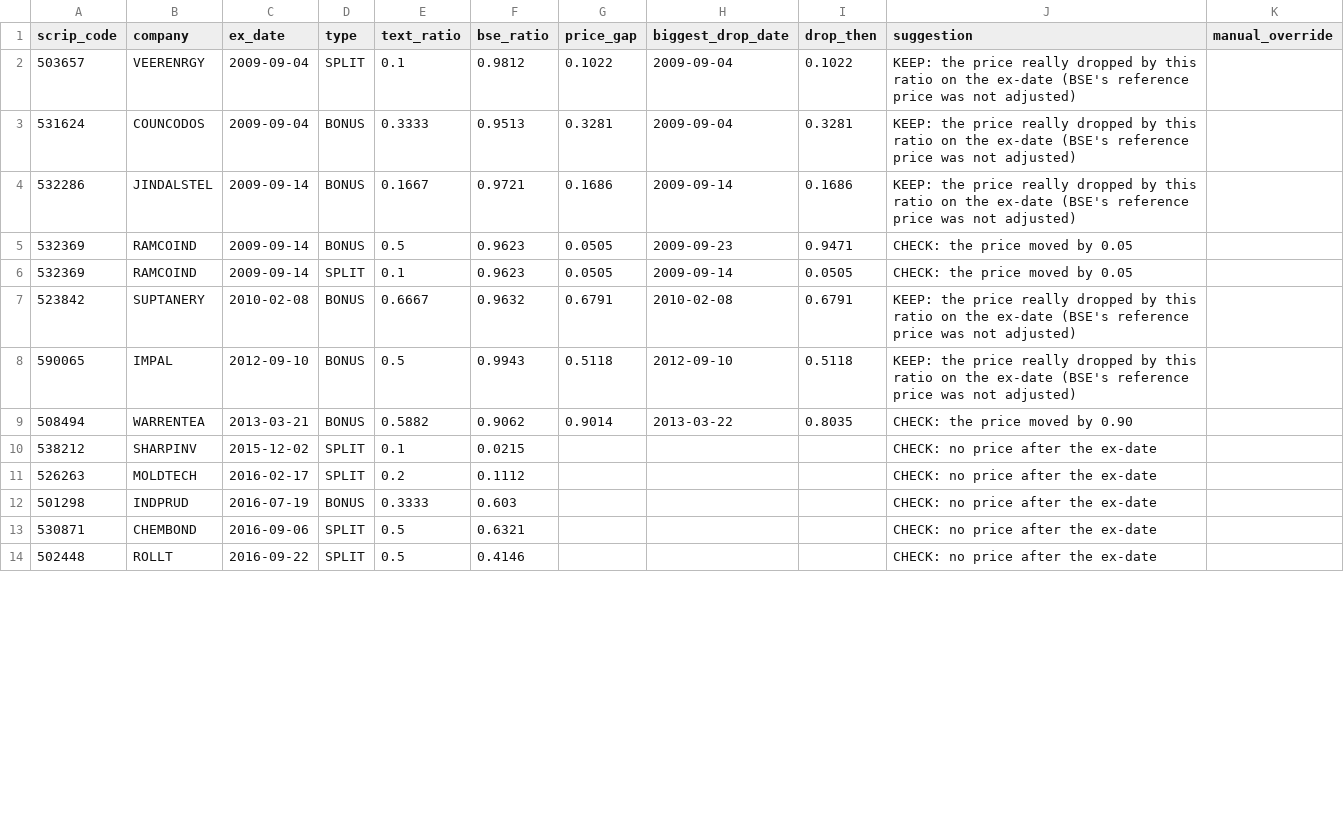
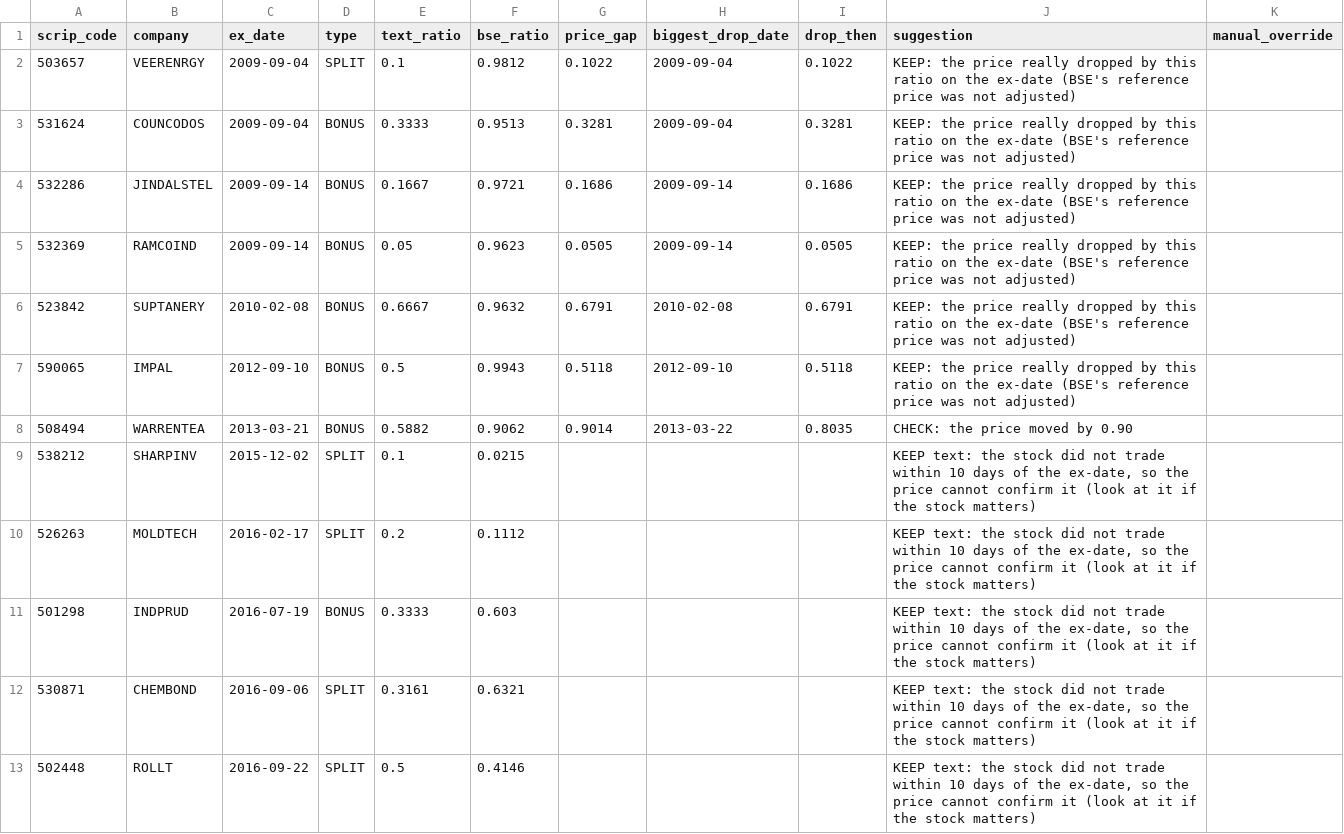
Before and after one commit to daksheshpatelinddp/bse-data-engine, a CSV file: data/reports/review_disagreements.csv, drawn as a sheet; only a part is shown; the diff covers the shown part only.

```diff
--- a/data/reports/review_disagreements.csv
+++ b/data/reports/review_disagreements.csv
@@ -4,4 +4,3 @@ scrip_code,company,ex_date,type,text_ratio,bse_ratio,price_gap,biggest_drop_date
 532286,JINDALSTEL,2009-09-14,BONUS,0.1667,0.9721,0.1686,2009-09-14,0.1686,KEEP: the price really dropped by this ratio on the ex-date (BSE's reference price was not adjusted),
-532369,RAMCOIND,2009-09-14,BONUS,0.5,0.9623,0.0505,2009-09-23,0.9471,CHECK: the price moved by 0.05,
-532369,RAMCOIND,2009-09-14,SPLIT,0.1,0.9623,0.0505,2009-09-14,0.0505,CHECK: the price moved by 0.05,
+532369,RAMCOIND,2009-09-14,BONUS,0.05,0.9623,0.0505,2009-09-14,0.0505,KEEP: the price really dropped by this ratio on the ex-date (BSE's reference price was not adjusted),
 523842,SUPTANERY,2010-02-08,BONUS,0.6667,0.9632,0.6791,2010-02-08,0.6791,KEEP: the price really dropped by this ratio on the ex-date (BSE's reference price was not adjusted),
@@ -9,6 +8,6 @@ scrip_code,company,ex_date,type,text_ratio,bse_ratio,price_gap,biggest_drop_date
 508494,WARRENTEA,2013-03-21,BONUS,0.5882,0.9062,0.9014,2013-03-22,0.8035,CHECK: the price moved by 0.90,
-538212,SHARPINV,2015-12-02,SPLIT,0.1,0.0215,,,,CHECK: no price after the ex-date,
-526263,MOLDTECH,2016-02-17,SPLIT,0.2,0.1112,,,,CHECK: no price after the ex-date,
-501298,INDPRUD,2016-07-19,BONUS,0.3333,0.603,,,,CHECK: no price after the ex-date,
-530871,CHEMBOND,2016-09-06,SPLIT,0.5,0.6321,,,,CHECK: no price after the ex-date,
-502448,ROLLT,2016-09-22,SPLIT,0.5,0.4146,,,,CHECK: no price after the ex-date,
+538212,SHARPINV,2015-12-02,SPLIT,0.1,0.0215,,,,"KEEP text: the stock did not trade within 10 days of the ex-date, so the price cannot confirm it (look at it if the stock matters)",
+526263,MOLDTECH,2016-02-17,SPLIT,0.2,0.1112,,,,"KEEP text: the stock did not trade within 10 days of the ex-date, so the price cannot confirm it (look at it if the stock matters)",
+501298,INDPRUD,2016-07-19,BONUS,0.3333,0.603,,,,"KEEP text: the stock did not trade within 10 days of the ex-date, so the price cannot confirm it (look at it if the stock matters)",
+530871,CHEMBOND,2016-09-06,SPLIT,0.3161,0.6321,,,,"KEEP text: the stock did not trade within 10 days of the ex-date, so the price cannot confirm it (look at it if the stock matters)",
+502448,ROLLT,2016-09-22,SPLIT,0.5,0.4146,,,,"KEEP text: the stock did not trade within 10 days of the ex-date, so the price cannot confirm it (look at it if the stock matters)",
```
Also changed, not shown: 9 edited cells elsewhere in this file, data/reports/review_demerger_rights.csv, 3 other files.
